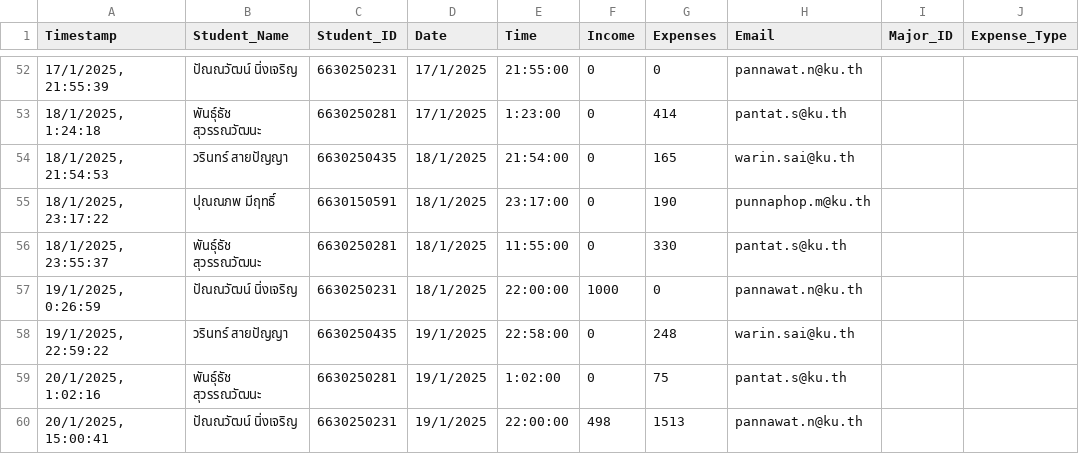
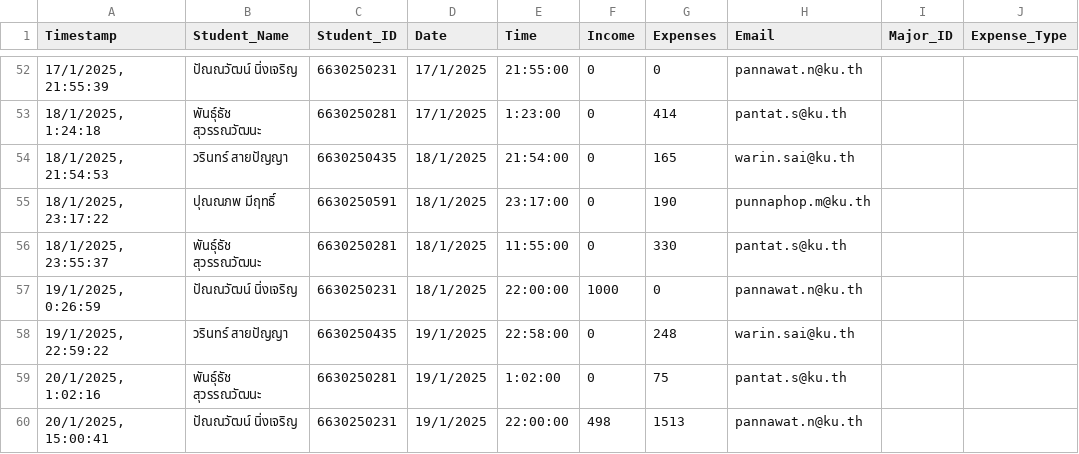
Before and after one commit to WarinCode/database-project, a CSV file: db/data/data.csv, drawn as a sheet; only a part is shown, gaps mark what is left out; the diff names each change by its address in the sheet, - before the commit and + after, or states it on an @@ line.

```diff
--- a/db/data/data.csv
+++ b/db/data/data.csv
-C55 (Student_ID): 6630150591
+C55 (Student_ID): 6630250591
```
Also changed, not shown: db/data/new_data.csv, 3 other files.
